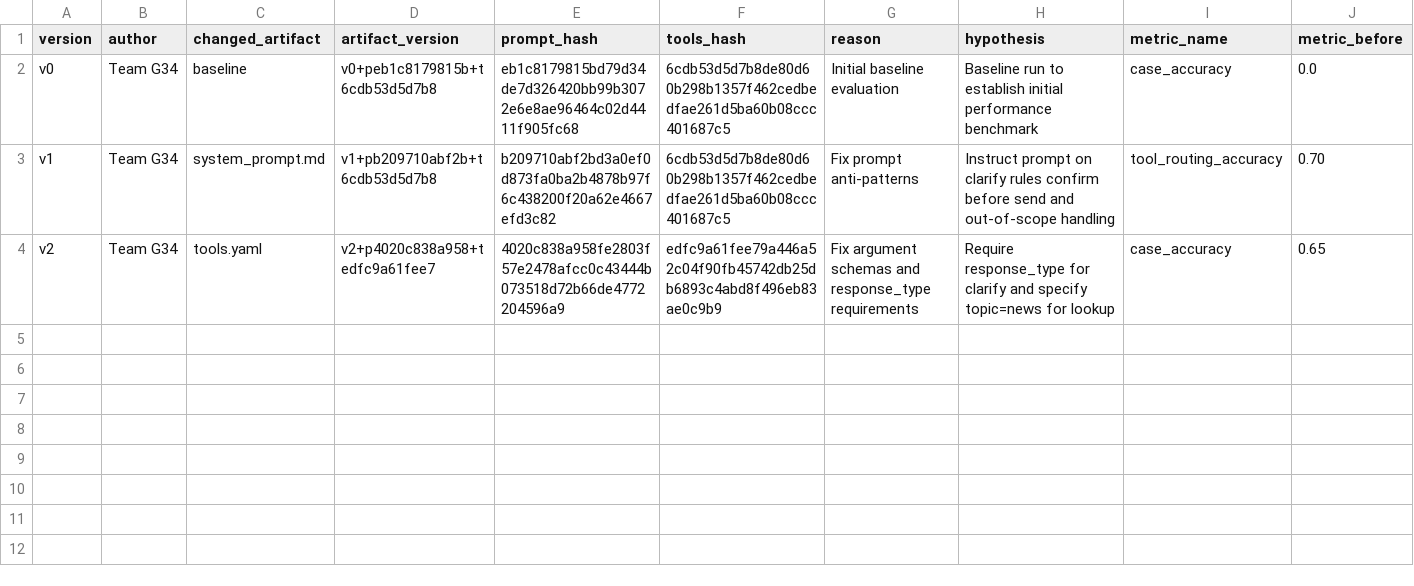
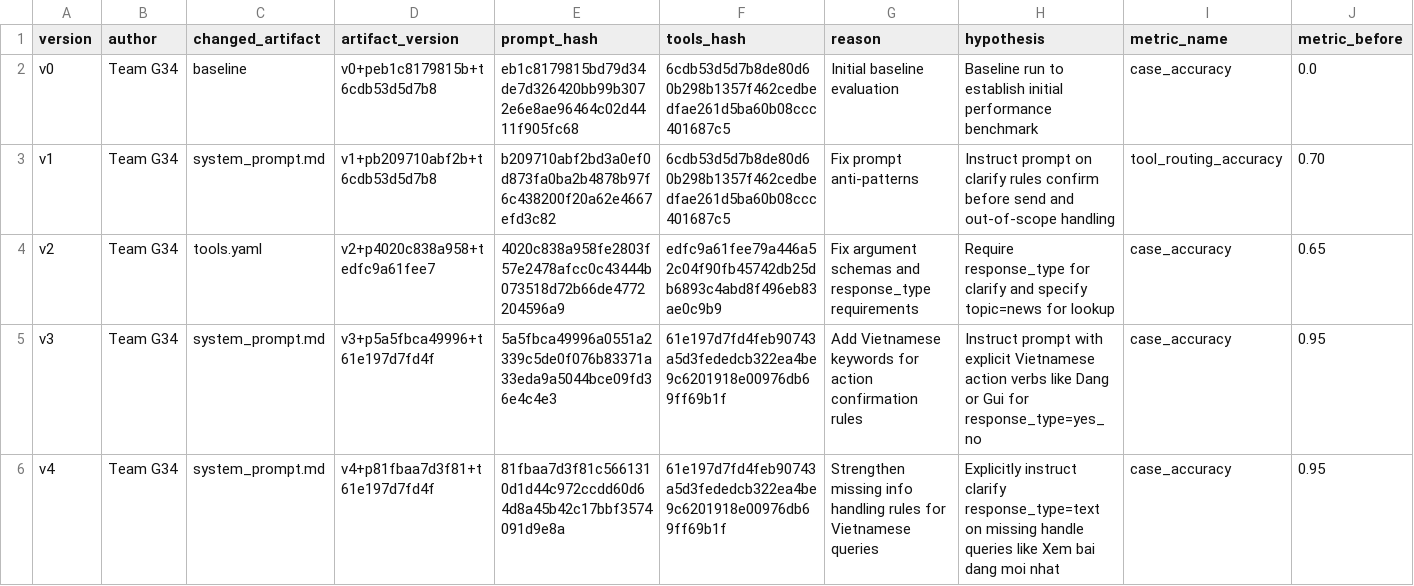
Before and after one commit to whyulookback/Day04_G34_E403, a CSV file: starter_v0/artifacts/version_log.csv, drawn as a sheet; only a part is shown; rows hold the shown columns only; the diff names each change by its address in the sheet, - before the commit and + after, or states it on an @@ line.

Commit message:
feat: add evaluation logs, analysis data, and supporting artifacts for automated model testing

```diff
--- a/starter_v0/artifacts/version_log.csv
+++ b/starter_v0/artifacts/version_log.csv
+row 5: v3 | Team G34 | system_prompt.md | v3+p5a5fbca49996+t61e197d7fd4f | 5a5fbca49996a0551a2339c5de0f076b83371a33eda9a5044bce09fd36e4c4e3 | 61e197d7fd4feb90743a5d3fededcb322ea4be9c6201918e00976db69ff69b1f | Add Vietnamese keywords for action confirmation rules | Instruct prompt with explicit Vietnamese action verbs like Dang or Gui for response_type=yes_no | case_accuracy | 0.95
+row 6: v4 | Team G34 | system_prompt.md | v4+p81fbaa7d3f81+t61e197d7fd4f | 81fbaa7d3f81c5661310d1d44c972ccdd60d64d8a45b42c17bbf3574091d9e8a | 61e197d7fd4feb90743a5d3fededcb322ea4be9c6201918e00976db69ff69b1f | Strengthen missing info handling rules for Vietnamese queries | Explicitly instruct clarify response_type=text on missing handle queries like Xem bai dang moi nhat | case_accuracy | 0.95
```
Also changed, not shown: 6 other files.
